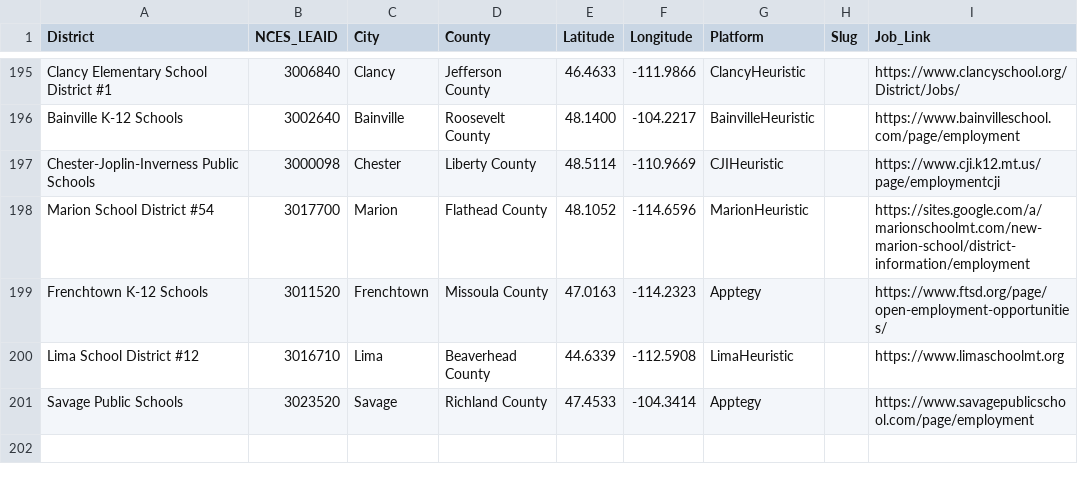
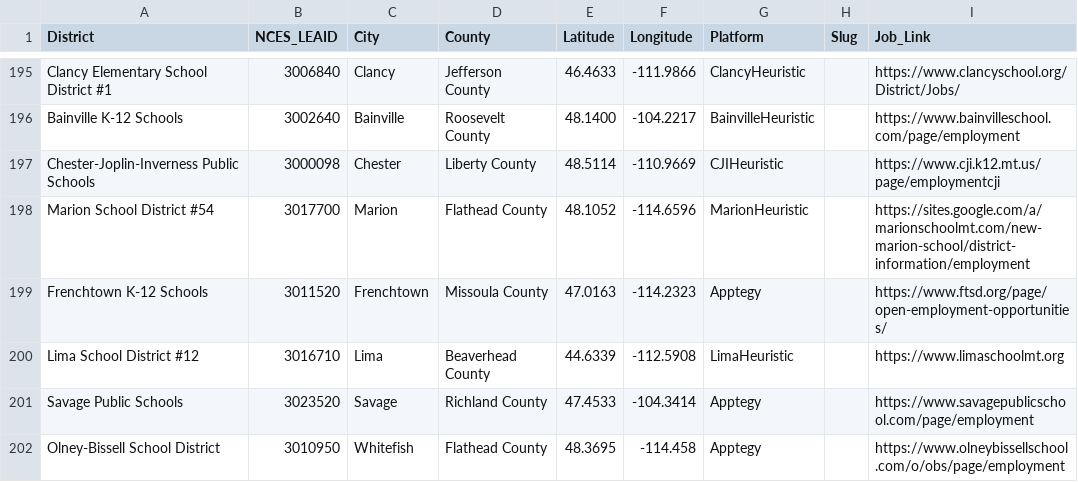
Before and after one commit to bostickmike/Montana-Education-Jobs-Dashboard, a CSV file: k12_district_registry.csv, drawn as a sheet; only a part is shown, gaps mark what is left out; the diff names each change by its address in the sheet, - before the commit and + after, or states it on an @@ line.

```diff
--- a/k12_district_registry.csv
+++ b/k12_district_registry.csv
+row 202: Olney-Bissell School District | 3010950 | Whitefish | Flathead County | 48.3695 | -114.458 | Apptegy |  | https://www.olneybissellschool.com/o/obs/page/employment
```
Also changed, not shown: 11 other files.
